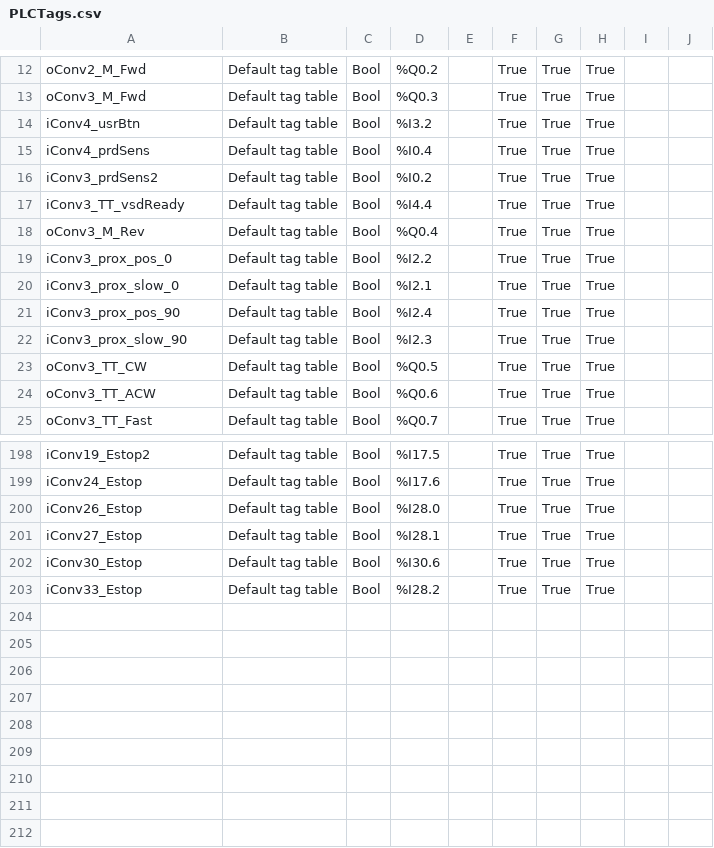
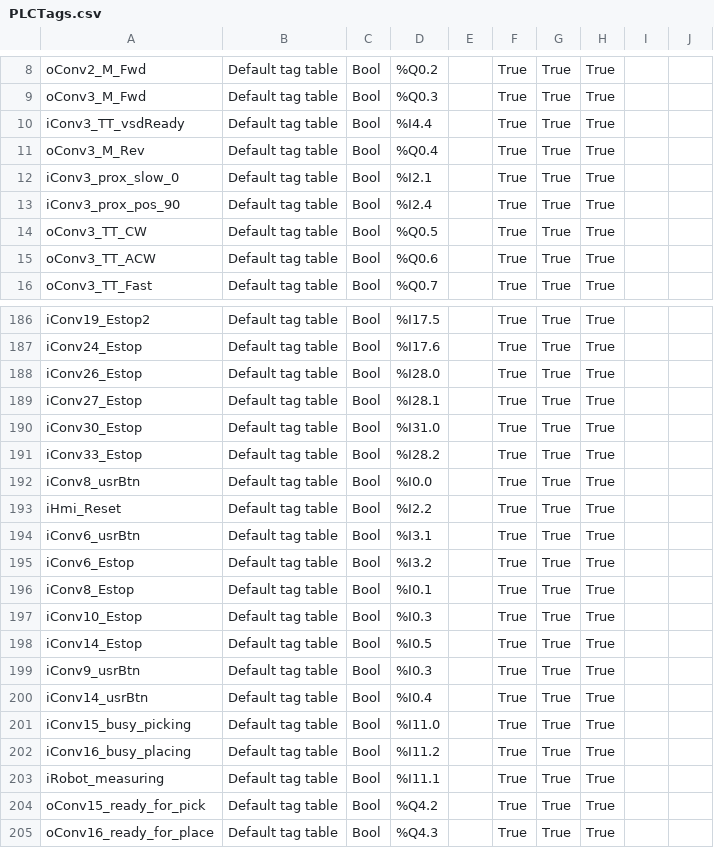
Before and after one commit to RoanBrand/SpottingLine2018, a CSV file: PLCTags.csv, drawn as a sheet; only a part is shown, gaps mark what is left out; the diff covers the shown part only.

Commit message:
Frank: - Remove conv 1- 4.  New robot arm puts products on conv 5. - Add user buttons @ conv 6, 8, 9, 14. - Add EStops @ conv 6, 8, 10, 14. - Add HMI reset button. - Add measuring robot to conv 15 & 16.

```diff
--- a/PLCTags.csv
+++ b/PLCTags.csv
@@ -13,11 +9,6 @@ oConv2_M_Fwd;Default tag table;Bool;%Q0.2;;True;True;True;;
 oConv3_M_Fwd;Default tag table;Bool;%Q0.3;;True;True;True;;
-iConv4_usrBtn;Default tag table;Bool;%I3.2;;True;True;True;;
-iConv4_prdSens;Default tag table;Bool;%I0.4;;True;True;True;;
-iConv3_prdSens2;Default tag table;Bool;%I0.2;;True;True;True;;
 iConv3_TT_vsdReady;Default tag table;Bool;%I4.4;;True;True;True;;
 oConv3_M_Rev;Default tag table;Bool;%Q0.4;;True;True;True;;
-iConv3_prox_pos_0;Default tag table;Bool;%I2.2;;True;True;True;;
 iConv3_prox_slow_0;Default tag table;Bool;%I2.1;;True;True;True;;
 iConv3_prox_pos_90;Default tag table;Bool;%I2.4;;True;True;True;;
-iConv3_prox_slow_90;Default tag table;Bool;%I2.3;;True;True;True;;
 oConv3_TT_CW;Default tag table;Bool;%Q0.5;;True;True;True;;
@@ -201,3 +189,17 @@ iConv26_Estop;Default tag table;Bool;%I28.0;;True;True;True;;
 iConv27_Estop;Default tag table;Bool;%I28.1;;True;True;True;;
-iConv30_Estop;Default tag table;Bool;%I30.6;;True;True;True;;
+iConv30_Estop;Default tag table;Bool;%I31.0;;True;True;True;;
 iConv33_Estop;Default tag table;Bool;%I28.2;;True;True;True;;
+iConv8_usrBtn;Default tag table;Bool;%I0.0;;True;True;True;;
+iHmi_Reset;Default tag table;Bool;%I2.2;;True;True;True;;
+iConv6_usrBtn;Default tag table;Bool;%I3.1;;True;True;True;;
+iConv6_Estop;Default tag table;Bool;%I3.2;;True;True;True;;
+iConv8_Estop;Default tag table;Bool;%I0.1;;True;True;True;;
+iConv10_Estop;Default tag table;Bool;%I0.3;;True;True;True;;
+iConv14_Estop;Default tag table;Bool;%I0.5;;True;True;True;;
+iConv9_usrBtn;Default tag table;Bool;%I0.3;;True;True;True;;
+iConv14_usrBtn;Default tag table;Bool;%I0.4;;True;True;True;;
+iConv15_busy_picking;Default tag table;Bool;%I11.0;;True;True;True;;
+iConv16_busy_placing;Default tag table;Bool;%I11.2;;True;True;True;;
+iRobot_measuring;Default tag table;Bool;%I11.1;;True;True;True;;
+oConv15_ready_for_pick;Default tag table;Bool;%Q4.2;;True;True;True;;
+oConv16_ready_for_place;Default tag table;Bool;%Q4.3;;True;True;True;;
```
Also changed, not shown: 7 removed rows and 2 edited cells elsewhere in this file, 1 other file.
